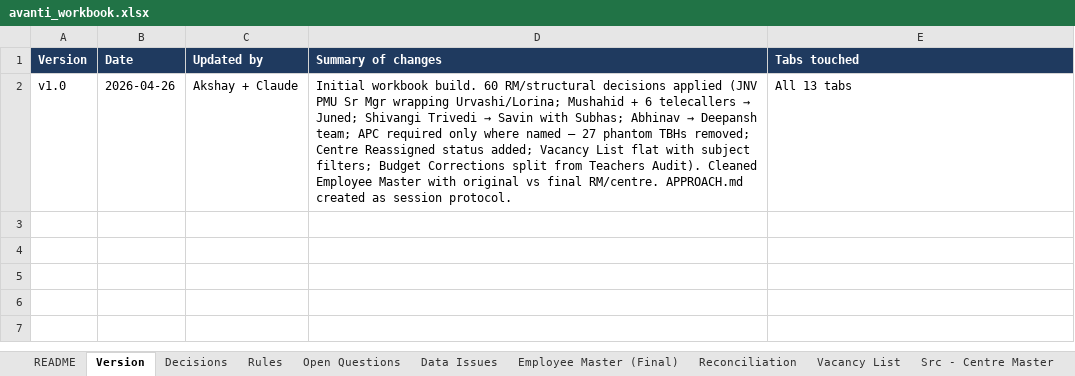
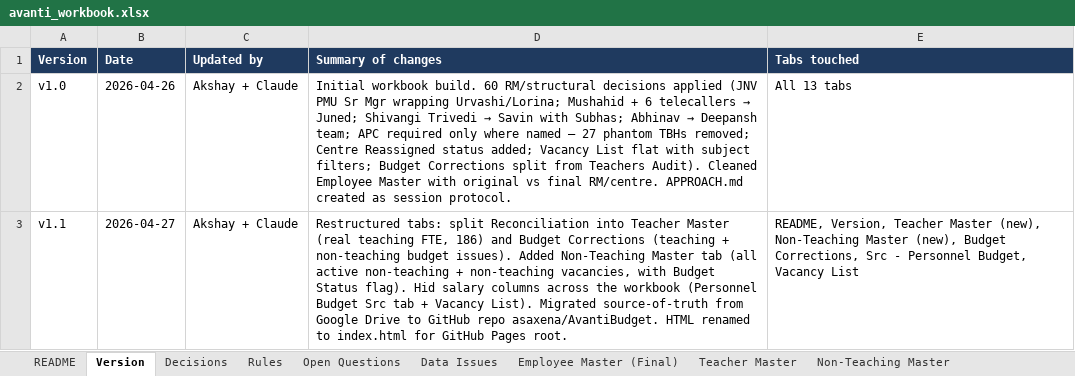
Before and after one commit to asaxena/AvantiBudget, an Excel workbook: avanti_workbook.xlsx, sheet Version, drawn as a sheet; values as stored, in another font and other column widths than the file's, no borders; the diff names each change by its address in the sheet, - before the commit and + after, or states it on an @@ line.

```diff
--- a/avanti_workbook.xlsx (sheet Version)
+++ b/avanti_workbook.xlsx (sheet Version)
+sheet tab: Teacher Master
+sheet tab: Non-Teaching Master
+row 3: v1.1 | 2026-04-27 | Akshay + Claude | Restructured tabs: split Reconciliation into Teacher Master (real teaching FTE, 186) and Budget Corrections (teaching + non-teaching budget issues). Added Non-Teaching Master tab (all active non-teaching + non-teaching vacancies, with Budget Status flag). Hid salary columns across the workbook (Personnel Budget Src tab + Vacancy List). Migrated source-of-truth from Google Drive to GitHub repo asaxena/AvantiBudget. HTML renamed to index.html for GitHub Pages root. | README, Version, Teacher Master (new), Non-Teaching Master (new), Budget Corrections, Src - Personnel Budget, Vacancy List
```
Also changed, not shown: sheet Src - Personnel Budget, sheet Vacancy List, sheet README, other sheet tabs, 3 other files.
